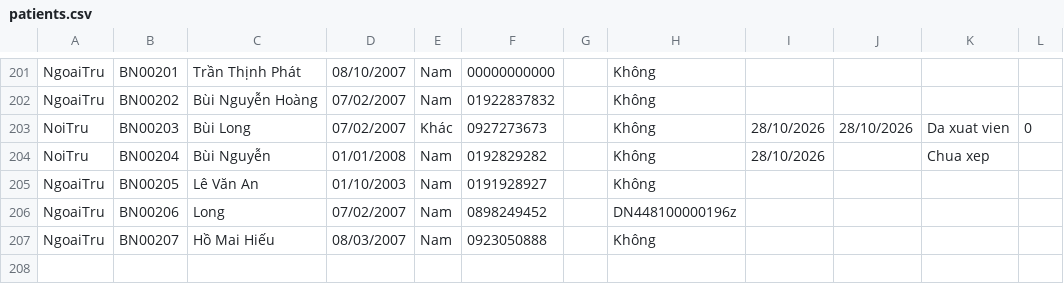
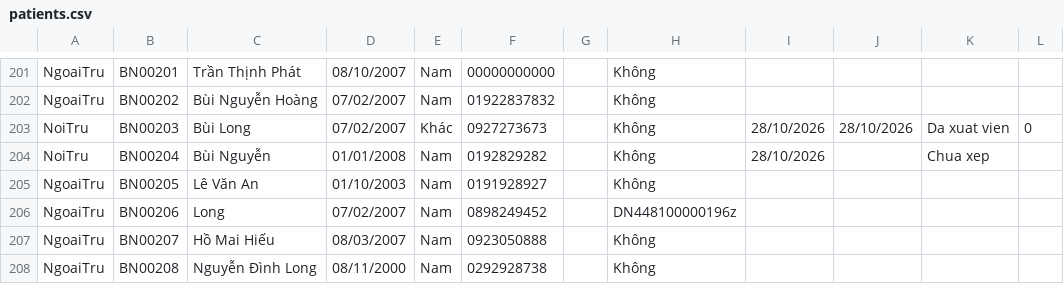
Before and after one commit to prestonwanttorevenge/PBL2, a CSV file: data/patients.csv, drawn as a sheet; only a part is shown, gaps mark what is left out; the diff names each change by its address in the sheet, - before the commit and + after, or states it on an @@ line.

```diff
--- a/data/patients.csv
+++ b/data/patients.csv
+row 208: NgoaiTru | BN00208 | Nguyễn Đình Long | 08/11/2000 | Nam | 0292928738 |  | Không
```
Also changed, not shown: data/data_appointments.csv, data/medical_records.csv, 8 other files.
